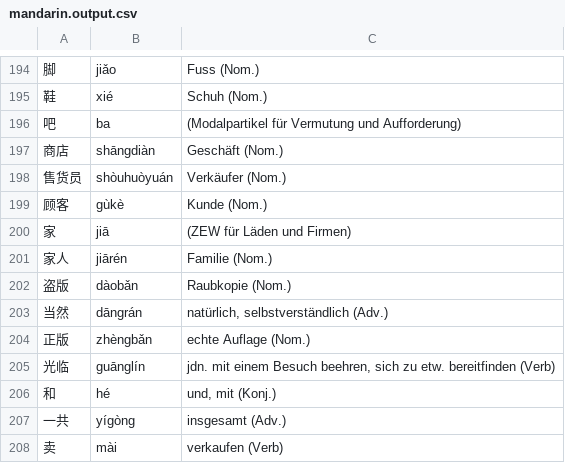
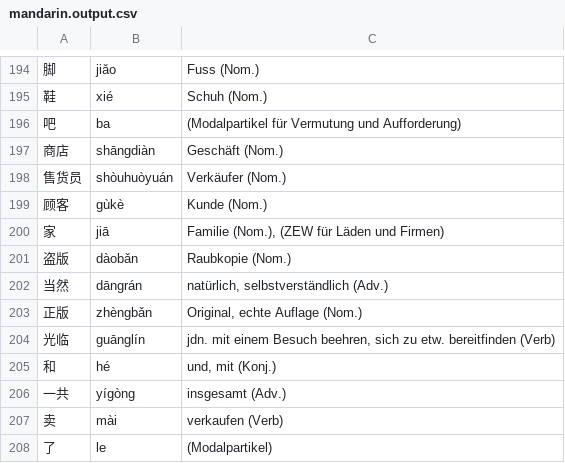
Before and after one commit to arminha/zhongwen-anki, a CSV file: data/mandarin.output.csv, drawn as a sheet; only a part is shown, gaps mark what is left out; the shorter side is filled out with more unchanged rows; removed rows and columns are numbered as before the commit, all else as after; the diff covers the shown part only; the diff names each change by its address in the sheet, - before the commit and + after, or states it on an @@ line.

```diff
--- a/data/mandarin.output.csv
+++ b/data/mandarin.output.csv
-C200: (ZEW für Läden und Firmen)
+C200: Familie (Nom.), (ZEW für Läden und Firmen)
-row 201: 家人 | jiārén | Familie (Nom.)
-C203: echte Auflage (Nom.)
+C203: Original, echte Auflage (Nom.)
```
Also changed, not shown: 39 added rows elsewhere in this file, data/mandarin.csv.
